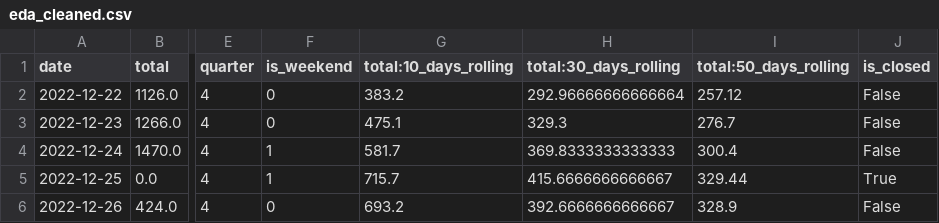
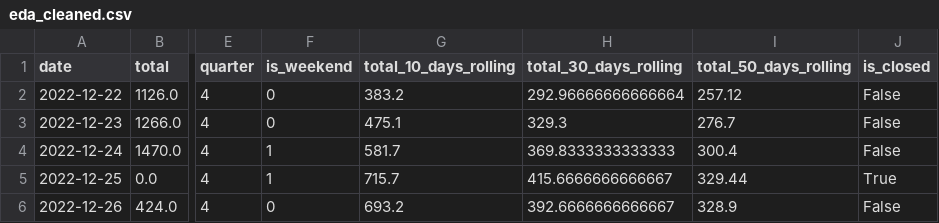
Before and after one commit to dheerajsingh718/price-prediction-model, a CSV file: datasets/eda_cleaned.csv, drawn as a sheet; only a part is shown, gaps mark what is left out; the diff names each change by its address in the sheet, - before the commit and + after, or states it on an @@ line.

```diff
--- a/datasets/eda_cleaned.csv
+++ b/datasets/eda_cleaned.csv
-G1: total:10_days_rolling
+G1: total_10_days_rolling
-H1: total:30_days_rolling
+H1: total_30_days_rolling
-I1: total:50_days_rolling
+I1: total_50_days_rolling
```
Also changed, not shown: 13 other files.
